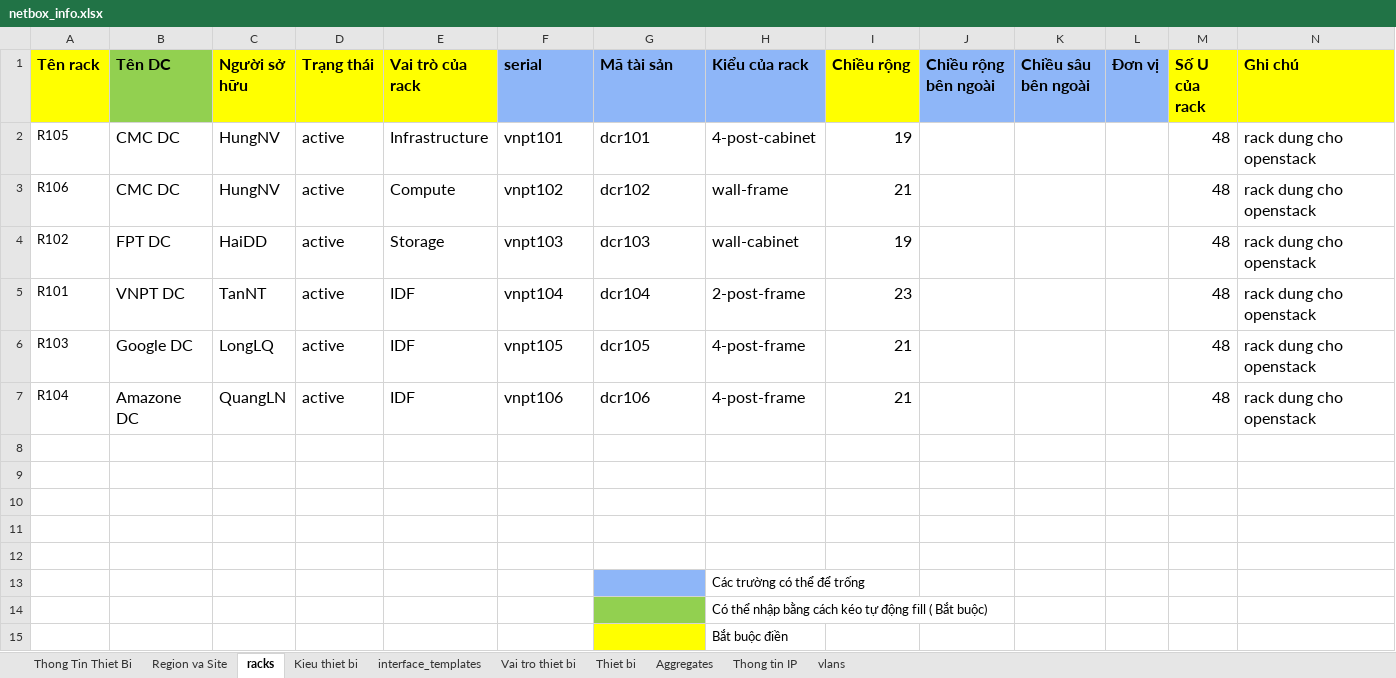
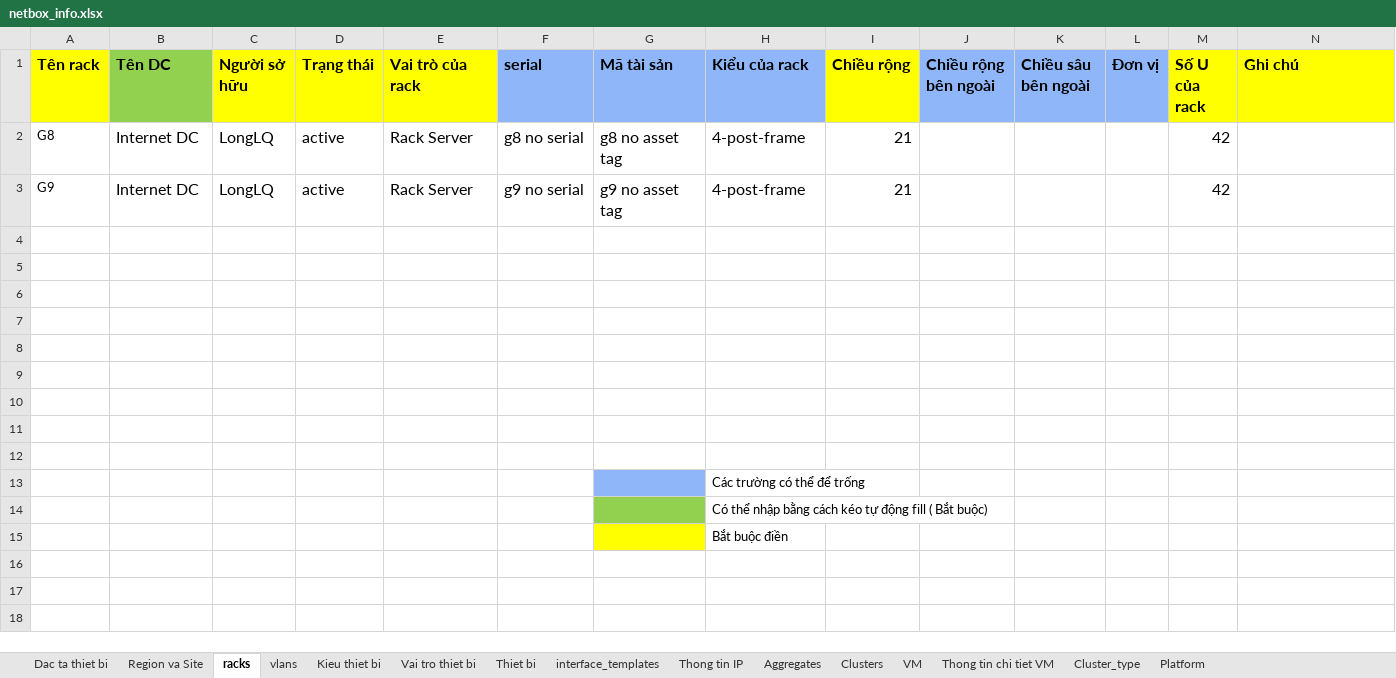
Before and after one commit to VNPT-SmartCloud-System/Tim-hieu-Netbox, an Excel workbook: netbox_create_data/file_data/netbox_info.xlsx, sheet racks, drawn as a sheet; values as stored, in another font and other column widths than the file's, no borders; removed rows and columns are numbered as before the commit, all else as after; the diff names each change by its address in the sheet, - before the commit and + after, or states it on an @@ line.

```diff
--- a/netbox_create_data/file_data/netbox_info.xlsx (sheet racks)
+++ b/netbox_create_data/file_data/netbox_info.xlsx (sheet racks)
-sheet tab: Thong Tin Thiet Bi
+sheet tab: Dac ta thiet bi
+sheet tab: Clusters
+sheet tab: VM
+sheet tab: Thong tin chi tiet VM
+sheet tab: Cluster_type
+sheet tab: Platform
@@ sheet tab order changed: Dac ta thiet bi | Region va Site | racks | vlans | Kieu thiet bi | Vai tro thiet bi | Thiet bi | interface_templates | Thong tin IP | Aggregates | Clusters | VM | Thong tin chi tiet VM | Cluster_type | Platform @@
-row 2: R105 | CMC DC | HungNV | active | Infrastructure | vnpt101 | dcr101 | 4-post-cabinet | 19 |  |  |  | 48 | rack dung cho openstack
-row 3: R106 | CMC DC | HungNV | active | Compute | vnpt102 | dcr102 | wall-frame | 21 |  |  |  | 48 | rack dung cho openstack
+row 2: G8 | Internet DC | LongLQ | active | Rack Server | g8 no serial | g8 no asset tag | 4-post-frame | 21 |  |  |  | 42
+row 3: G9 | Internet DC | LongLQ | active | Rack Server | g9 no serial | g9 no asset tag | 4-post-frame | 21 |  |  |  | 42
-row 4: R102 | FPT DC | HaiDD | active | Storage | vnpt103 | dcr103 | wall-cabinet | 19 |  |  |  | 48 | rack dung cho openstack
+row 4: (empty)
-row 5: R101 | VNPT DC | TanNT | active | IDF | vnpt104 | dcr104 | 2-post-frame | 23 |  |  |  | 48 | rack dung cho openstack
+row 5: (empty)
-row 6: R103 | Google DC | LongLQ | active | IDF | vnpt105 | dcr105 | 4-post-frame | 21 |  |  |  | 48 | rack dung cho openstack
+row 6: (empty)
-row 7: R104 | Amazone DC | QuangLN | active | IDF | vnpt106 | dcr106 | 4-post-frame | 21 |  |  |  | 48 | rack dung cho openstack
+row 7: (empty)
```
Also changed, not shown: sheet Thong tin IP, sheet Thiet bi, sheet interface_templates, sheet Dac ta thiet bi, sheet vlans, sheet Kieu thiet bi, 3 more sheets, formulas that keep their value, 38 other files.
